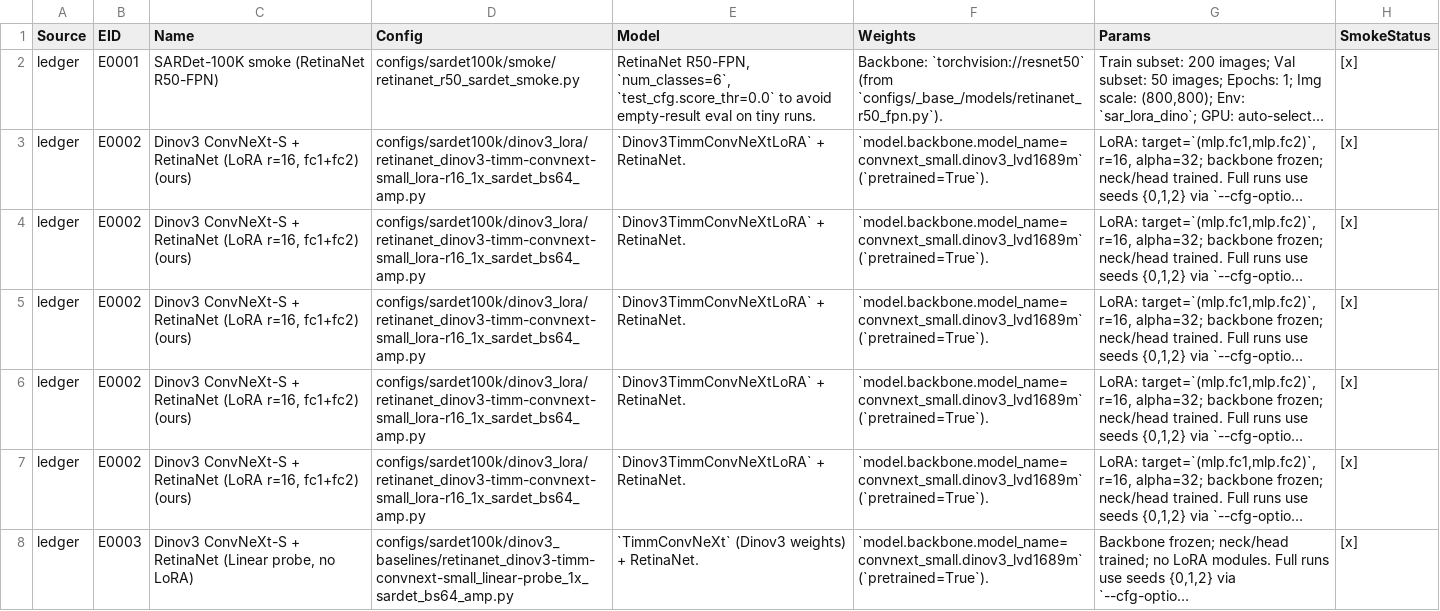
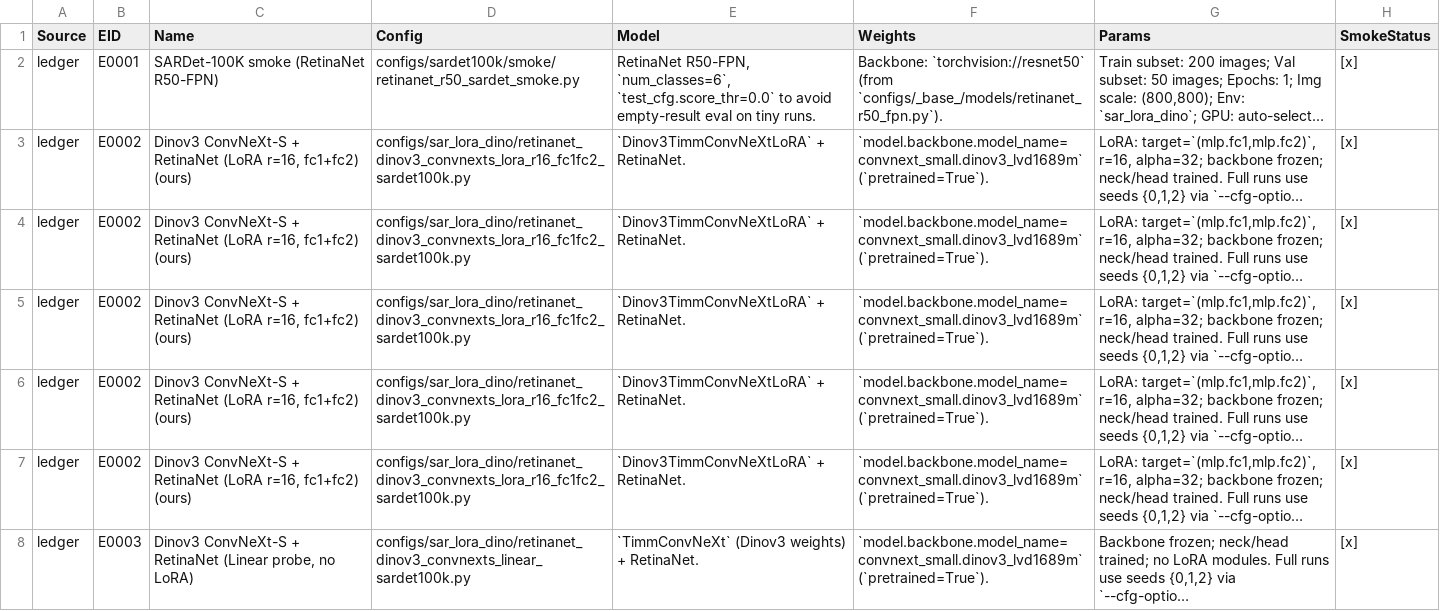
Before and after one commit to Jordan-Liao/SAR-LoRA-DINO, a TSV file: artifacts/experiments/experiment_results.tsv, drawn as a sheet; only a part is shown; long unchanged cells end in …; the diff covers the shown part only; the diff names each change by its address in the sheet, - before the commit and + after, or states it on an @@ line.

```diff
--- a/artifacts/experiments/experiment_results.tsv
+++ b/artifacts/experiments/experiment_results.tsv
-D3:D7 (Config): configs/sardet100k/dinov3_lora/retinanet_dinov3-timm-convnext-small_lora-r16_1x_sardet_bs64_amp.py
+D3:D7 (Config): configs/sar_lora_dino/retinanet_dinov3_convnexts_lora_r16_fc1fc2_sardet100k.py
-D8 (Config): configs/sardet100k/dinov3_baselines/retinanet_dinov3-timm-convnext-small_linear-probe_1x_sardet_bs64_amp.py
+D8 (Config): configs/sar_lora_dino/retinanet_dinov3_convnexts_linear_sardet100k.py
```
Also changed, not shown: 21 edited cells elsewhere in this file, 54 other files.
